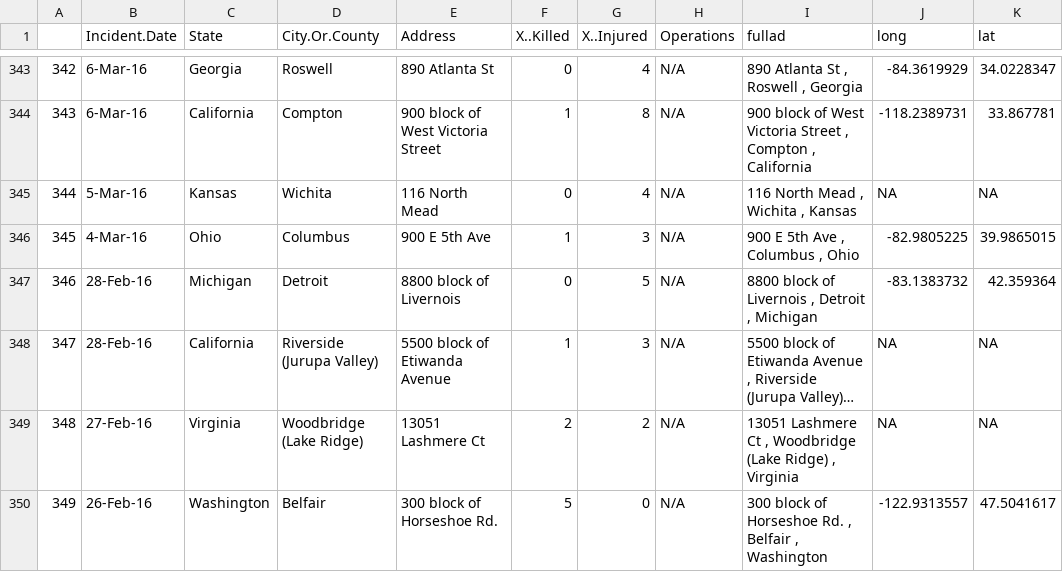
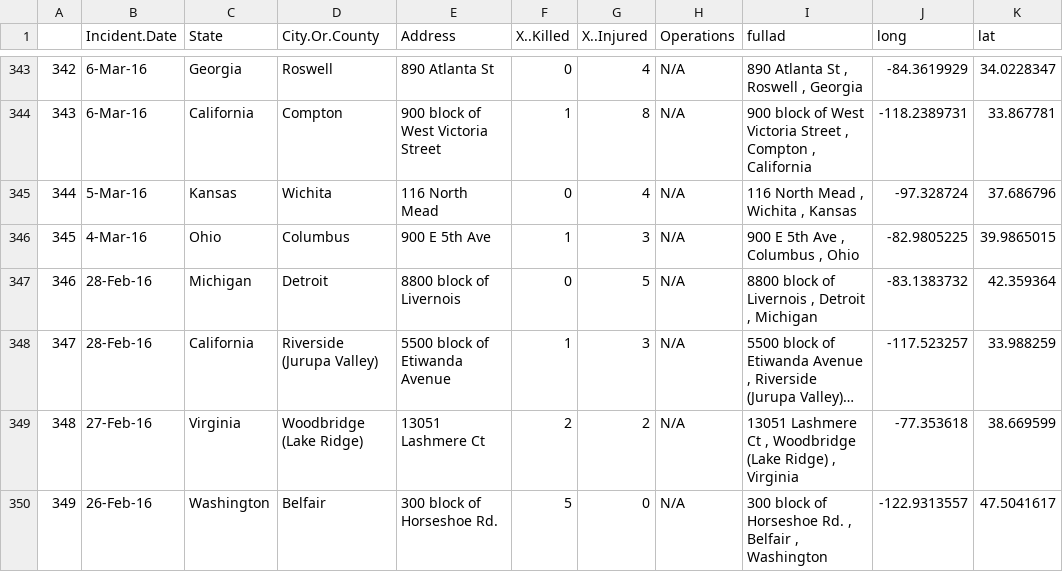
Before and after one commit to thongle7/Info201-Final-Project, a CSV file: newdata/2016ms.csv, drawn as a sheet; only a part is shown, gaps mark what is left out; long unchanged cells end in …; the diff covers the shown part only; the diff names each change by its address in the sheet, - before the commit and + after, or states it on an @@ line.

```diff
--- a/newdata/2016ms.csv
+++ b/newdata/2016ms.csv
-J345 (long): NA
+J345 (long): -97.328724
-K345 (lat): NA
+K345 (lat): 37.686796
-J348 (long): NA
+J348 (long): -117.523257
-K348 (lat): NA
+K348 (lat): 33.988259
-J349 (long): NA
+J349 (long): -77.353618
-K349 (lat): NA
+K349 (lat): 38.669599
```
Also changed, not shown: 174 edited cells elsewhere in this file, newdata/2013ms.csv, newdata/2014ms.csv, 3 other files.
